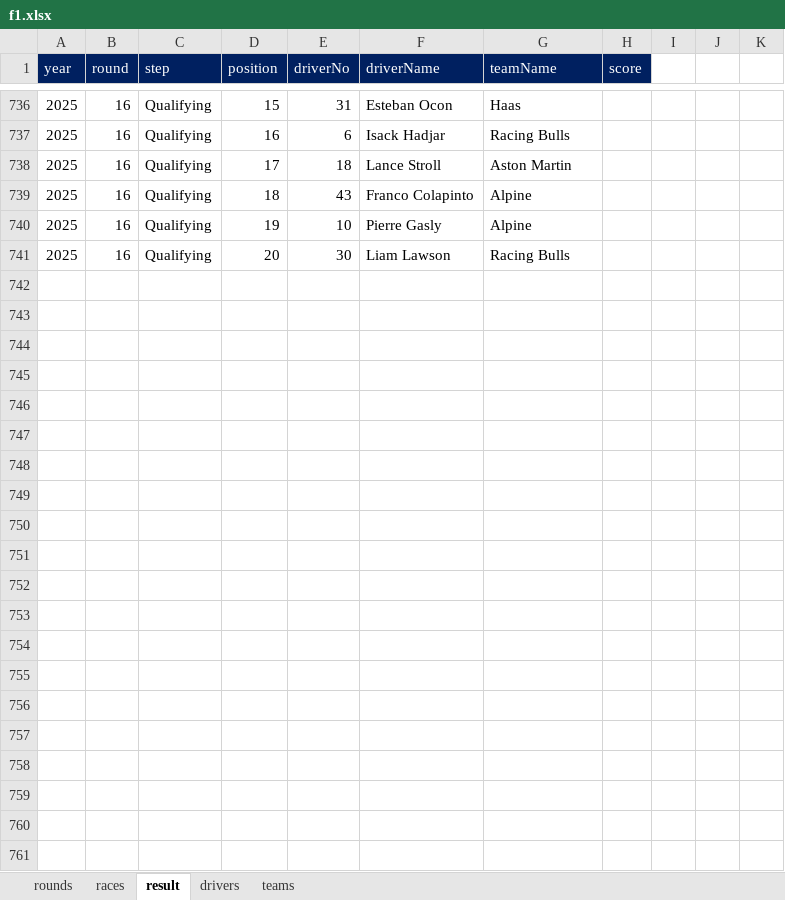
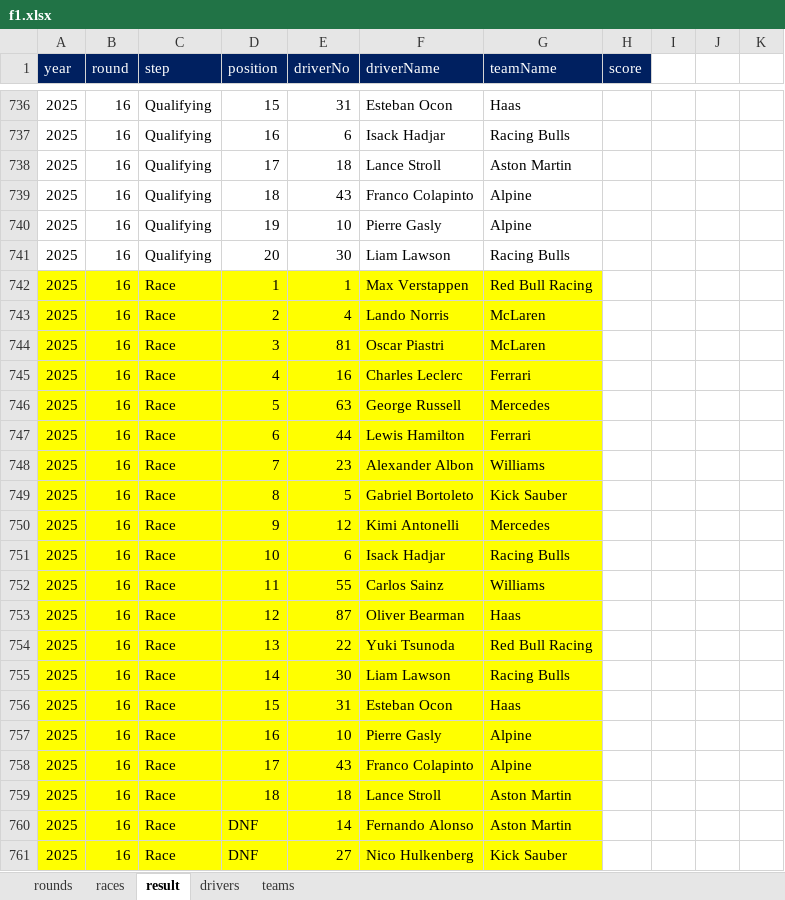
Before and after one commit to ColaLovingCat/vue_platform, an Excel workbook: public/docs/datas/f1.xlsx, sheet result, drawn as a sheet; only a part is shown, gaps mark what is left out; values as stored, in another font and other column widths than the file's, no borders; charts and pictures not drawn; rows hold the shown columns only; the diff names each change by its address in the sheet, - before the commit and + after, or states it on an @@ line.

Commit message:
Update f1.xlsx

```diff
--- a/public/docs/datas/f1.xlsx (sheet result)
+++ b/public/docs/datas/f1.xlsx (sheet result)
+row 742: 2025 | 16 | Race | 1 | 1 | Max Verstappen | Red Bull Racing
+row 743: 2025 | 16 | Race | 2 | 4 | Lando Norris | McLaren
+row 744: 2025 | 16 | Race | 3 | 81 | Oscar Piastri | McLaren
+row 745: 2025 | 16 | Race | 4 | 16 | Charles Leclerc | Ferrari
+row 746: 2025 | 16 | Race | 5 | 63 | George Russell | Mercedes
+row 747: 2025 | 16 | Race | 6 | 44 | Lewis Hamilton | Ferrari
+row 748: 2025 | 16 | Race | 7 | 23 | Alexander Albon | Williams
+row 749: 2025 | 16 | Race | 8 | 5 | Gabriel Bortoleto | Kick Sauber
+row 750: 2025 | 16 | Race | 9 | 12 | Kimi Antonelli | Mercedes
+row 751: 2025 | 16 | Race | 10 | 6 | Isack Hadjar | Racing Bulls
+row 752: 2025 | 16 | Race | 11 | 55 | Carlos Sainz | Williams
+row 753: 2025 | 16 | Race | 12 | 87 | Oliver Bearman | Haas
+row 754: 2025 | 16 | Race | 13 | 22 | Yuki Tsunoda | Red Bull Racing
+row 755: 2025 | 16 | Race | 14 | 30 | Liam Lawson | Racing Bulls
+row 756: 2025 | 16 | Race | 15 | 31 | Esteban Ocon | Haas
+row 757: 2025 | 16 | Race | 16 | 10 | Pierre Gasly | Alpine
+row 758: 2025 | 16 | Race | 17 | 43 | Franco Colapinto | Alpine
+row 759: 2025 | 16 | Race | 18 | 18 | Lance Stroll | Aston Martin
+row 760: 2025 | 16 | Race | DNF | 14 | Fernando Alonso | Aston Martin
+row 761: 2025 | 16 | Race | DNF | 27 | Nico Hulkenberg | Kick Sauber
```
Also changed, not shown: charts or pictures.
